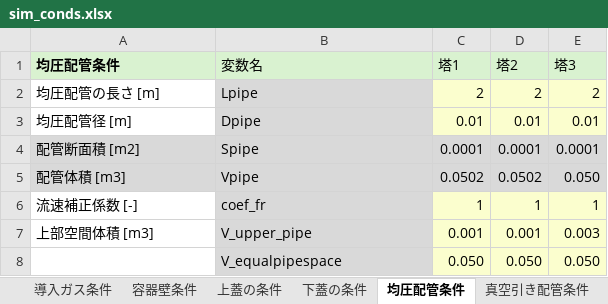
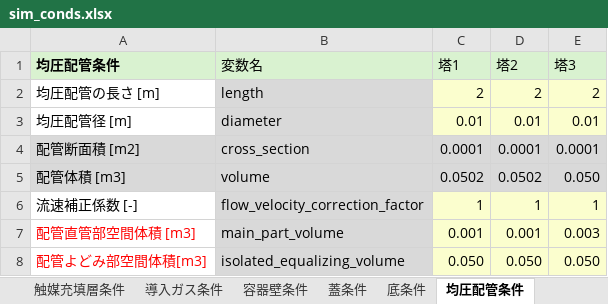
Before and after one commit to zenmainosamurai/PSA, an Excel workbook: conditions/5_08_mod_logging2/sim_conds.xlsx, sheet 均圧配管条件, drawn as a sheet; values as stored, in another font and other column widths than the file's, no borders; the diff names each change by its address in the sheet, - before the commit and + after, or states it on an @@ line.

Commit message:
rename: sim_conds.xlsxの変数名を変更。それに伴ったコード改修。

```diff
--- a/conditions/5_08_mod_logging2/sim_conds.xlsx (sheet 均圧配管条件)
+++ b/conditions/5_08_mod_logging2/sim_conds.xlsx (sheet 均圧配管条件)
-sheet tab: 上蓋の条件
+sheet tab: 蓋条件
-sheet tab: 下蓋の条件
+sheet tab: 底条件
-B2 (変数名): Lpipe
+B2 (変数名): length
-B3 (変数名): Dpipe
+B3 (変数名): diameter
-B4 (変数名): Spipe
+B4 (変数名): cross_section
-B5 (変数名): Vpipe
+B5 (変数名): volume
-B6 (変数名): coef_fr
+B6 (変数名): flow_velocity_correction_factor
-A7 (均圧配管条件): 上部空間体積 [m3]
+A7 (均圧配管条件): 配管直管部空間体積 [m3]
-A7 text colour: black
+A7 text colour: #FF0000
-B7 (変数名): V_upper_pipe
+B7 (変数名): main_part_volume
-A8 (均圧配管条件): (empty)
+A8 (均圧配管条件): 配管よどみ部空間体積[m3]
-B8 (変数名): V_equalpipespace
+B8 (変数名): isolated_equalizing_volume
```
Also changed, not shown: sheet 触媒充填層条件, sheet 導入ガス条件, sheet 蓋条件, sheet 底条件, sheet 容器壁条件, sheet 真空引き配管条件, 2 more sheets, 11 other files.
